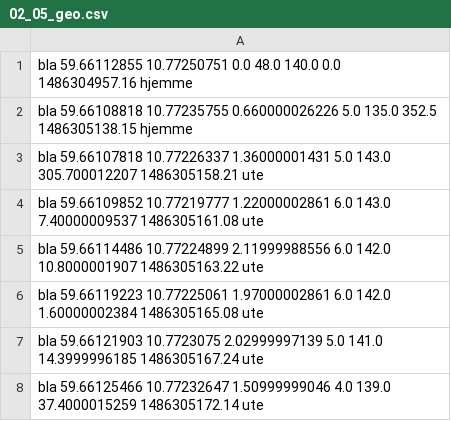
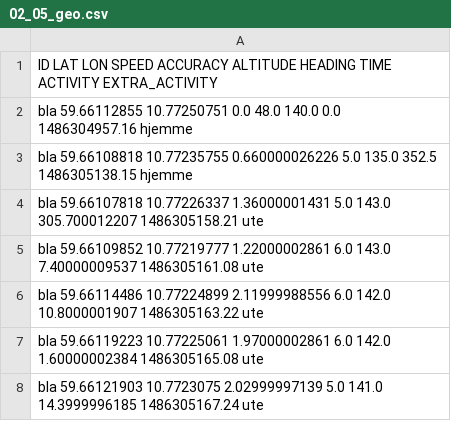
Before and after one commit to YuYanzy/Human-Activity-Evaluation, a CSV file: py/data/log/02_05_geo.csv, drawn as a sheet; only a part is shown; the shorter side is filled out with more unchanged rows; the diff names each change by its address in the sheet, - before the commit and + after, or states it on an @@ line.

```diff
--- a/py/data/log/02_05_geo.csv
+++ b/py/data/log/02_05_geo.csv
+row 1: ID LAT LON SPEED ACCURACY ALTITUDE HEADING TIME ACTIVITY EXTRA_ACTIVITY
```
Also changed, not shown: py/data/log/02_04_geo.csv, 8 other files.
